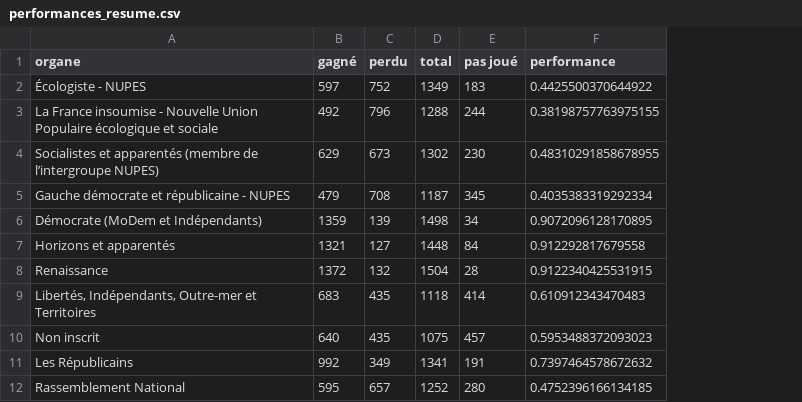
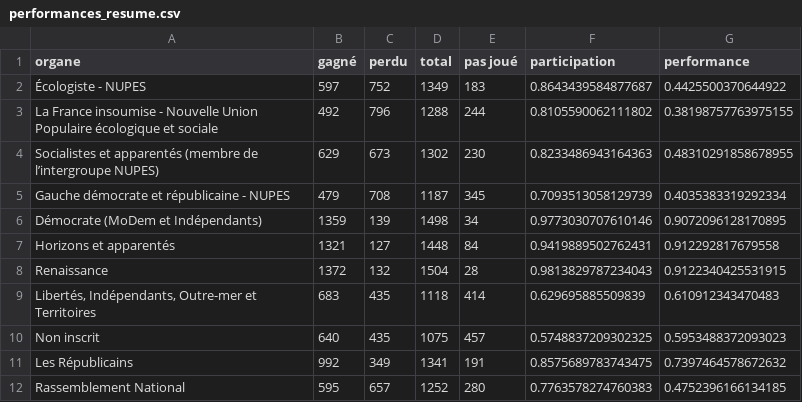
Before and after one commit to taniki/assemblee-nationale, a CSV file: an-l16/out/performances_resume.csv, drawn as a sheet; the diff names each change by its address in the sheet, - before the commit and + after, or states it on an @@ line.

Commit message:
ajoute un score de participation

```diff
--- a/an-l16/out/performances_resume.csv
+++ b/an-l16/out/performances_resume.csv
+column F (participation), rows 2-12: 0.8643439584877687 | 0.8105590062111802 | 0.8233486943164363 | 0.7093513058129739 | 0.9773030707610146 | 0.9419889502762431 | 0.9813829787234043 | 0.629695885509839 | 0.5748837209302325 | 0.8575689783743475 | 0.7763578274760383
```
Also changed, not shown: 3 other files.
